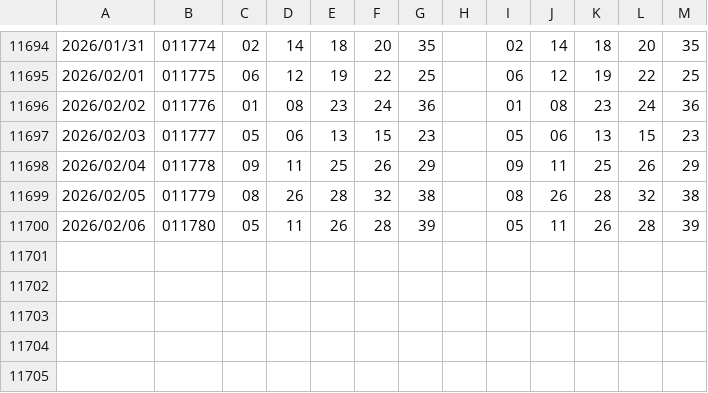
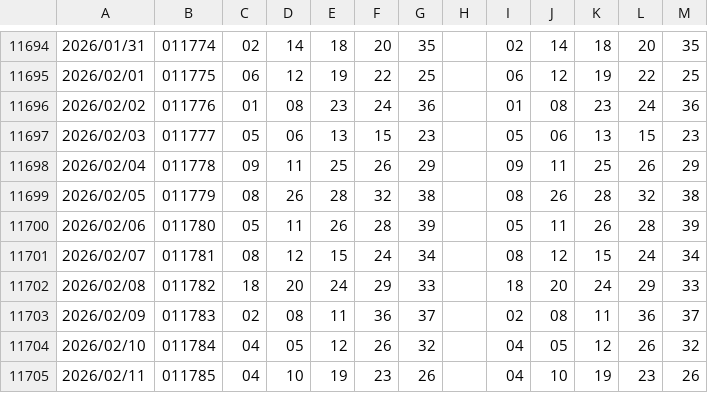
Before and after one commit to ccupcpop/LottePrj, a CSV file: us539.csv, drawn as a sheet; only a part is shown, gaps mark what is left out; the diff names each change by its address in the sheet, - before the commit and + after, or states it on an @@ line.

```diff
--- a/us539.csv
+++ b/us539.csv
+row 11701: 2026/02/07 | 011781 | 08 | 12 | 15 | 24 | 34 |  | 08 | 12 | 15 | 24 | 34
+row 11702: 2026/02/08 | 011782 | 18 | 20 | 24 | 29 | 33 |  | 18 | 20 | 24 | 29 | 33
+row 11703: 2026/02/09 | 011783 | 02 | 08 | 11 | 36 | 37 |  | 02 | 08 | 11 | 36 | 37
+row 11704: 2026/02/10 | 011784 | 04 | 05 | 12 | 26 | 32 |  | 04 | 05 | 12 | 26 | 32
+row 11705: 2026/02/11 | 011785 | 04 | 10 | 19 | 23 | 26 |  | 04 | 10 | 19 | 23 | 26
```
Also changed, not shown: tw539.csv, 11 other files.
